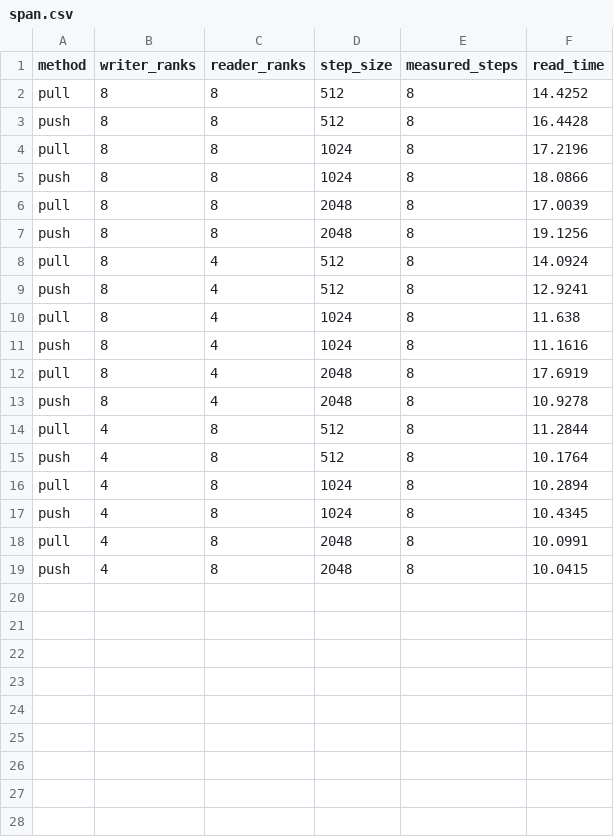
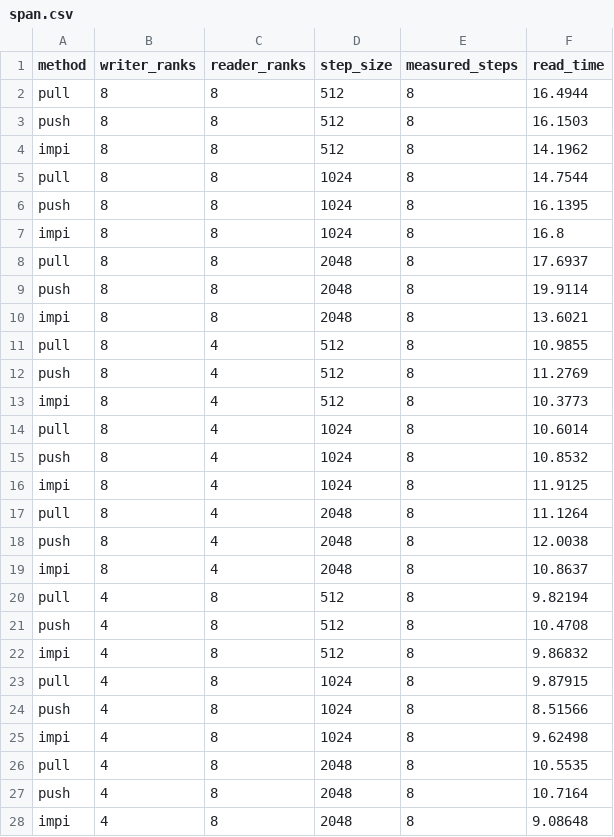
Before and after one commit to philip-davis/cs519-final, a CSV file: span.csv, drawn as a sheet.

Commit message:
updated span.csv with impi results

```diff
--- a/span.csv
+++ b/span.csv
@@ -1,19 +1,28 @@
 method, writer_ranks, reader_ranks, step_size, measured_steps, read_time
-pull,8,8,512,8,14.4252
-push,8,8,512,8,16.4428
-pull,8,8,1024,8,17.2196
-push,8,8,1024,8,18.0866
-pull,8,8,2048,8,17.0039
-push,8,8,2048,8,19.1256
-pull,8,4,512,8,14.0924
-push,8,4,512,8,12.9241
-pull,8,4,1024,8,11.638
-push,8,4,1024,8,11.1616
-pull,8,4,2048,8,17.6919
-push,8,4,2048,8,10.9278
-pull,4,8,512,8,11.2844
-push,4,8,512,8,10.1764
-pull,4,8,1024,8,10.2894
-push,4,8,1024,8,10.4345
-pull,4,8,2048,8,10.0991
-push,4,8,2048,8,10.0415
+pull,8,8,512,8,16.4944
+push,8,8,512,8,16.1503
+impi,8,8,512,8,14.1962
+pull,8,8,1024,8,14.7544
+push,8,8,1024,8,16.1395
+impi,8,8,1024,8,16.8
+pull,8,8,2048,8,17.6937
+push,8,8,2048,8,19.9114
+impi,8,8,2048,8,13.6021
+pull,8,4,512,8,10.9855
+push,8,4,512,8,11.2769
+impi,8,4,512,8,10.3773
+pull,8,4,1024,8,10.6014
+push,8,4,1024,8,10.8532
+impi,8,4,1024,8,11.9125
+pull,8,4,2048,8,11.1264
+push,8,4,2048,8,12.0038
+impi,8,4,2048,8,10.8637
+pull,4,8,512,8,9.82194
+push,4,8,512,8,10.4708
+impi,4,8,512,8,9.86832
+pull,4,8,1024,8,9.87915
+push,4,8,1024,8,8.51566
+impi,4,8,1024,8,9.62498
+pull,4,8,2048,8,10.5535
+push,4,8,2048,8,10.7164
+impi,4,8,2048,8,9.08648
```
